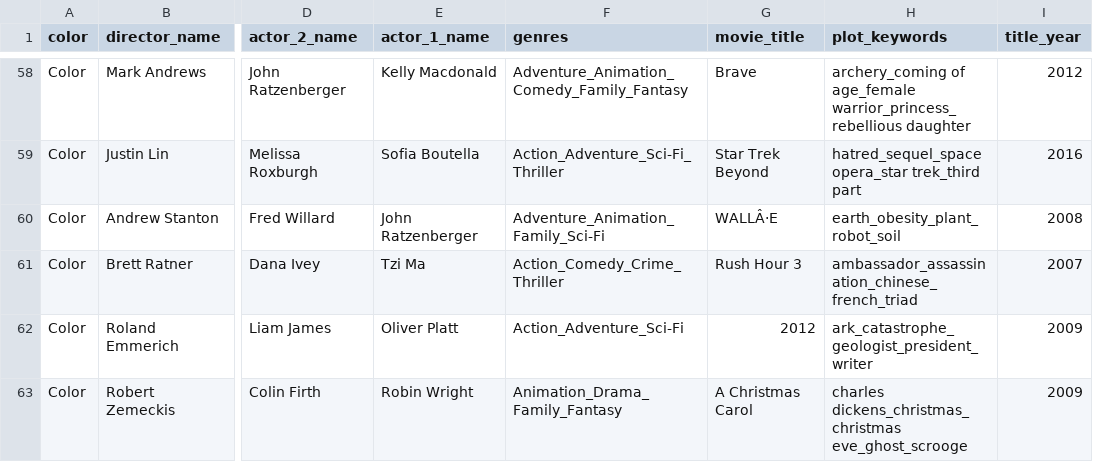
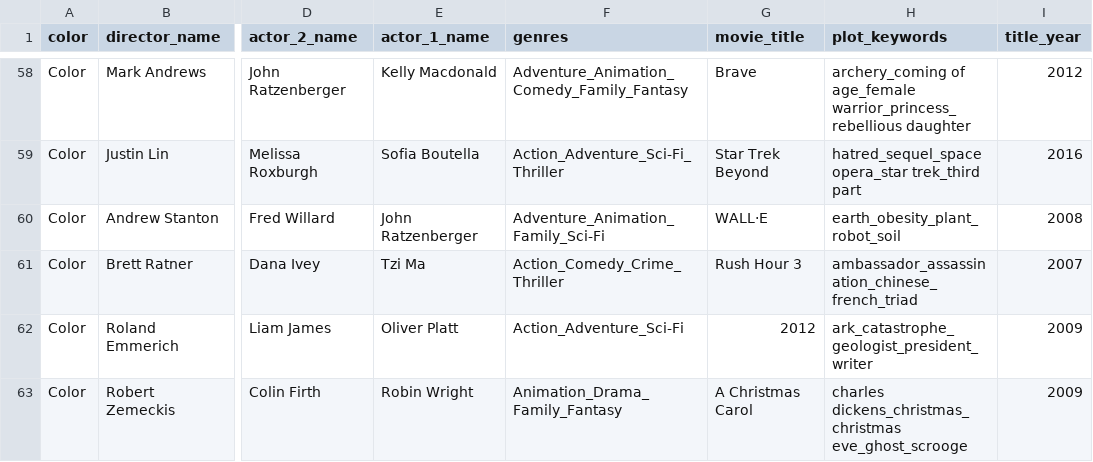
Before and after one commit to Chiwidude/MovieRecommender_NB, a CSV file: data/Data_Proyecto.csv, drawn as a sheet; only a part is shown, gaps mark what is left out; the diff covers the shown part only; the diff names each change by its address in the sheet, - before the commit and + after, or states it on an @@ line.

```diff
--- a/data/Data_Proyecto.csv
+++ b/data/Data_Proyecto.csv
-G60 (movie_title): WALLÂ·E
+G60 (movie_title): WALL·E
```
Also changed, not shown: 2 removed rows and 4 edited cells elsewhere in this file, 9 other files.
